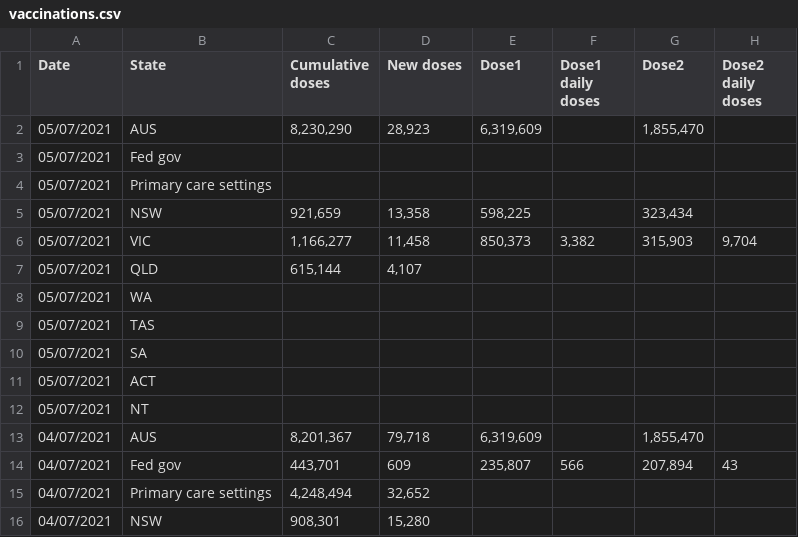
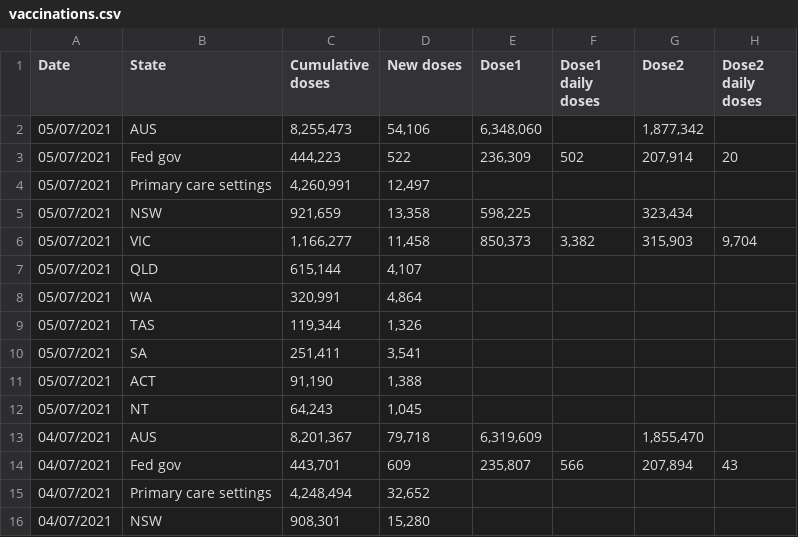
Before and after one commit to Georift/australian-vaccine-rollout, a CSV file: vaccinations.csv, drawn as a sheet; only a part is shown.

```diff
--- a/vaccinations.csv
+++ b/vaccinations.csv
@@ -1,5 +1,5 @@
 "Date","State","Cumulative doses","New doses","Dose1","Dose1 daily doses","Dose2","Dose2 daily doses"
-"05/07/2021","AUS","8,230,290","28,923","6,319,609","","1,855,470"
-"05/07/2021","Fed gov"
-"05/07/2021","Primary care settings"
+"05/07/2021","AUS","8,255,473","54,106","6,348,060","","1,877,342"
+"05/07/2021","Fed gov","444,223","522","236,309","502","207,914","20"
+"05/07/2021","Primary care settings","4,260,991","12,497"
 "05/07/2021","NSW","921,659","13,358","598,225","","323,434"
@@ -7,7 +7,7 @@
 "05/07/2021","QLD","615,144","4,107"
-"05/07/2021","WA"
-"05/07/2021","TAS"
-"05/07/2021","SA"
-"05/07/2021","ACT"
-"05/07/2021","NT"
+"05/07/2021","WA","320,991","4,864"
+"05/07/2021","TAS","119,344","1,326"
+"05/07/2021","SA","251,411","3,541"
+"05/07/2021","ACT","91,190","1,388"
+"05/07/2021","NT","64,243","1,045"
 "04/07/2021","AUS","8,201,367","79,718","6,319,609","","1,855,470"
```
Also changed, not shown: 1 other file.
